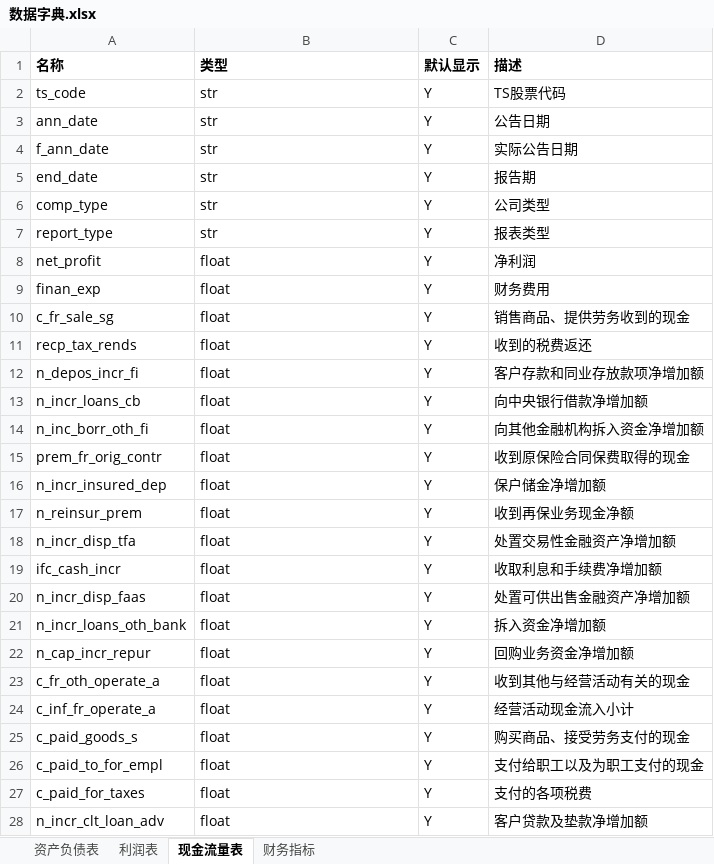
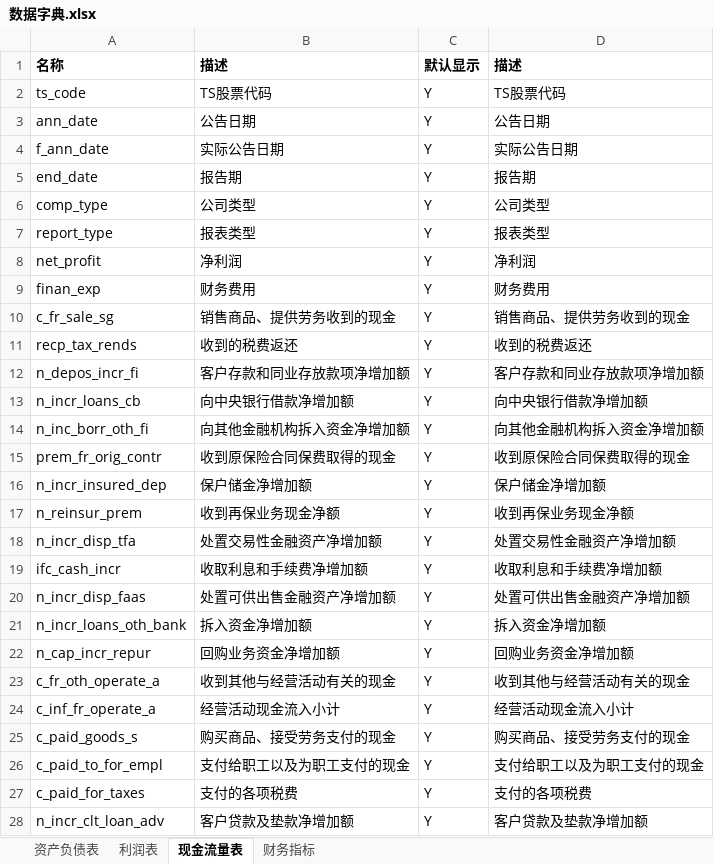
Before and after one commit to nju-luke/inves, an Excel workbook: 数据字典.xlsx, sheet 现金流量表, drawn as a sheet; only a part is shown; values as stored, in another font and other column widths than the file's, no borders; the diff covers the shown part only; the diff names each change by its address in the sheet, - before the commit and + after, or states it on an @@ line.

```diff
--- a/数据字典.xlsx (sheet 现金流量表)
+++ b/数据字典.xlsx (sheet 现金流量表)
-B1: 类型
+B1: 描述
-B2: str
+B2: TS股票代码
-B3: str
+B3: 公告日期
-B4: str
+B4: 实际公告日期
-B5: str
+B5: 报告期
-B6: str
+B6: 公司类型
-B7: str
+B7: 报表类型
-B8: float
+B8: 净利润
-B9: float
+B9: 财务费用
-B10: float
+B10: 销售商品、提供劳务收到的现金
-B11: float
+B11: 收到的税费返还
-B12: float
+B12: 客户存款和同业存放款项净增加额
-B13: float
+B13: 向中央银行借款净增加额
-B14: float
+B14: 向其他金融机构拆入资金净增加额
-B15: float
+B15: 收到原保险合同保费取得的现金
-B16: float
+B16: 保户储金净增加额
-B17: float
+B17: 收到再保业务现金净额
-B18: float
+B18: 处置交易性金融资产净增加额
-B19: float
+B19: 收取利息和手续费净增加额
-B20: float
+B20: 处置可供出售金融资产净增加额
-B21: float
+B21: 拆入资金净增加额
-B22: float
+B22: 回购业务资金净增加额
-B23: float
+B23: 收到其他与经营活动有关的现金
-B24: float
+B24: 经营活动现金流入小计
-B25: float
+B25: 购买商品、接受劳务支付的现金
-B26: float
+B26: 支付给职工以及为职工支付的现金
-B27: float
+B27: 支付的各项税费
-B28: float
+B28: 客户贷款及垫款净增加额
```
Also changed, not shown: 64 edited cells elsewhere in this sheet, sheet 财务指标, sheet 资产负债表, sheet 利润表, 4 other files.
